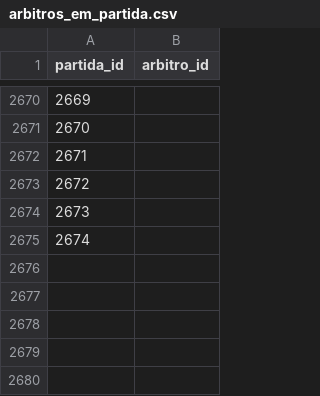
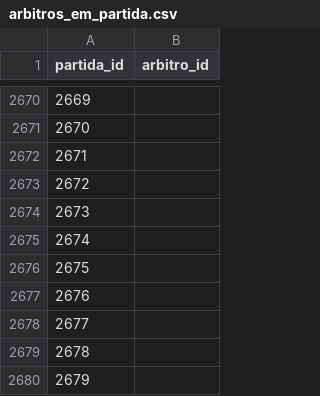
Before and after one commit to shinzatokazuya/kamusari, a CSV file: novo_bd1971_robusto/output_csvs/arbitros_em_partida.csv, drawn as a sheet; only a part is shown, gaps mark what is left out.

```diff
--- a/novo_bd1971_robusto/output_csvs/arbitros_em_partida.csv
+++ b/novo_bd1971_robusto/output_csvs/arbitros_em_partida.csv
@@ -2675 +2675,6 @@ partida_id,arbitro_id
 2674,
+2675,
+2676,
+2677,
+2678,
+2679,
```
Also changed, not shown: novo_bd1971_robusto/output_csvs/eventos_partida.csv, novo_bd1971_robusto/output_csvs/jogadores.csv, 4 other files.
